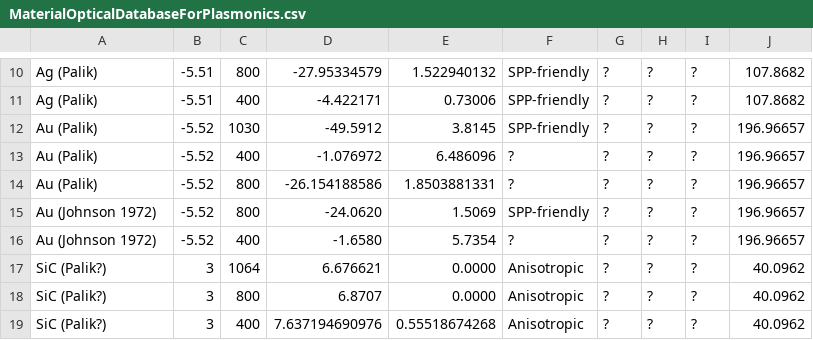
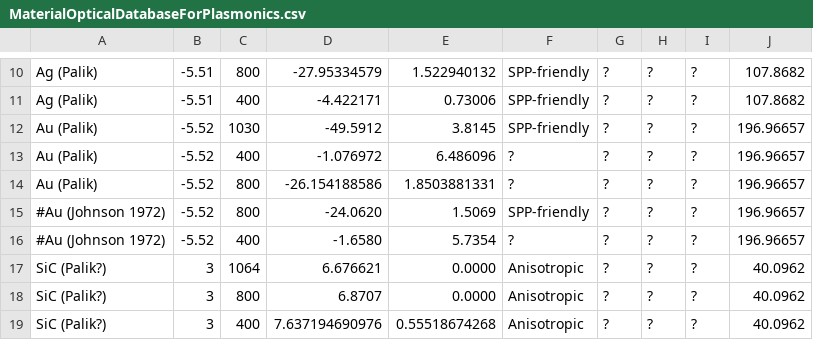
Before and after one commit to tjyderrien/spp-extended-theory, a CSV file: SimpleSPP/MaterialOpticalDatabaseForPlasmonics.csv, drawn as a sheet; only a part is shown, gaps mark what is left out.

Commit message:
SimpleSPP: made figure for paper Air

```diff
--- a/SimpleSPP/MaterialOpticalDatabaseForPlasmonics.csv
+++ b/SimpleSPP/MaterialOpticalDatabaseForPlasmonics.csv
@@ -14,4 +14,4 @@ Au (Palik)	-5.52	400	-1.076972	6.486096	?	?	?	?	196.96657
 Au (Palik)	-5.52	800	-26.154188586	1.8503881331	?	?	?	?	196.96657
-Au (Johnson 1972)	-5.52	800	-24.0620	1.5069	SPP-friendly	?	?	?	196.96657
-Au (Johnson 1972)	-5.52	400	-1.6580	5.7354	?	?	?	?	196.96657
+#Au (Johnson 1972)	-5.52	800	-24.0620	1.5069	SPP-friendly	?	?	?	196.96657
+#Au (Johnson 1972)	-5.52	400	-1.6580	5.7354	?	?	?	?	196.96657
 SiC (Palik?)	3	1064	6.676621	0.0000	Anisotropic	?	?	?	40.0962
```
Also changed, not shown: 6 other files.
